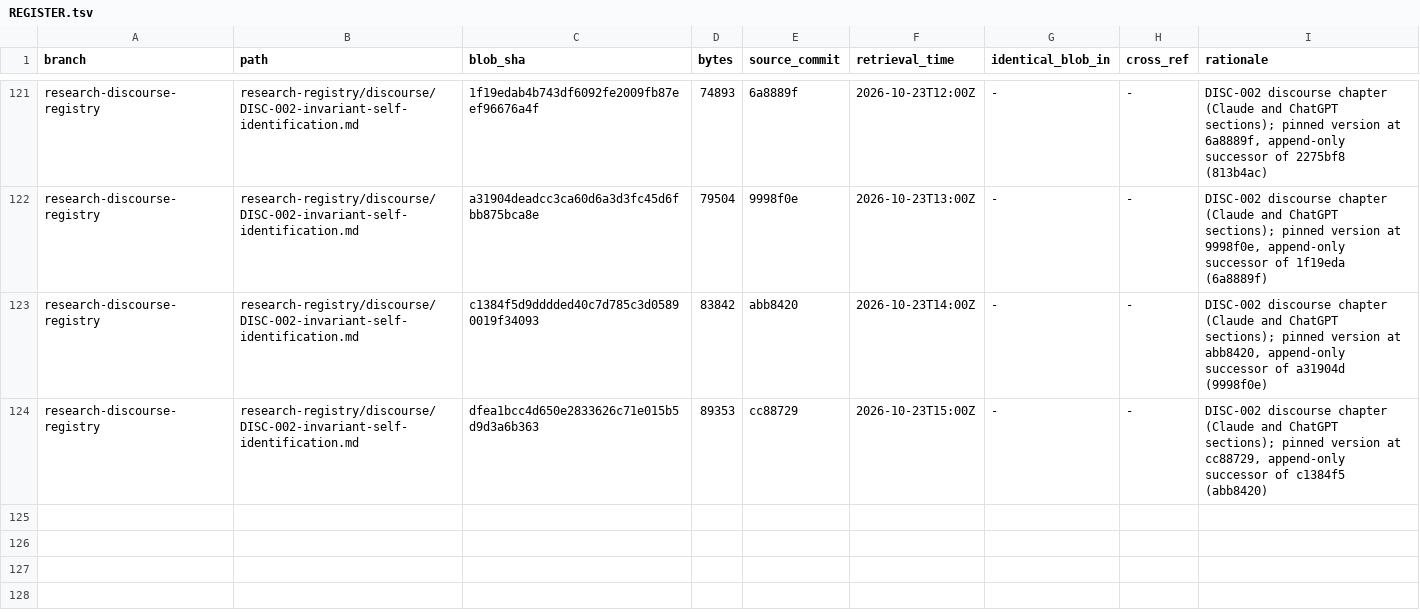
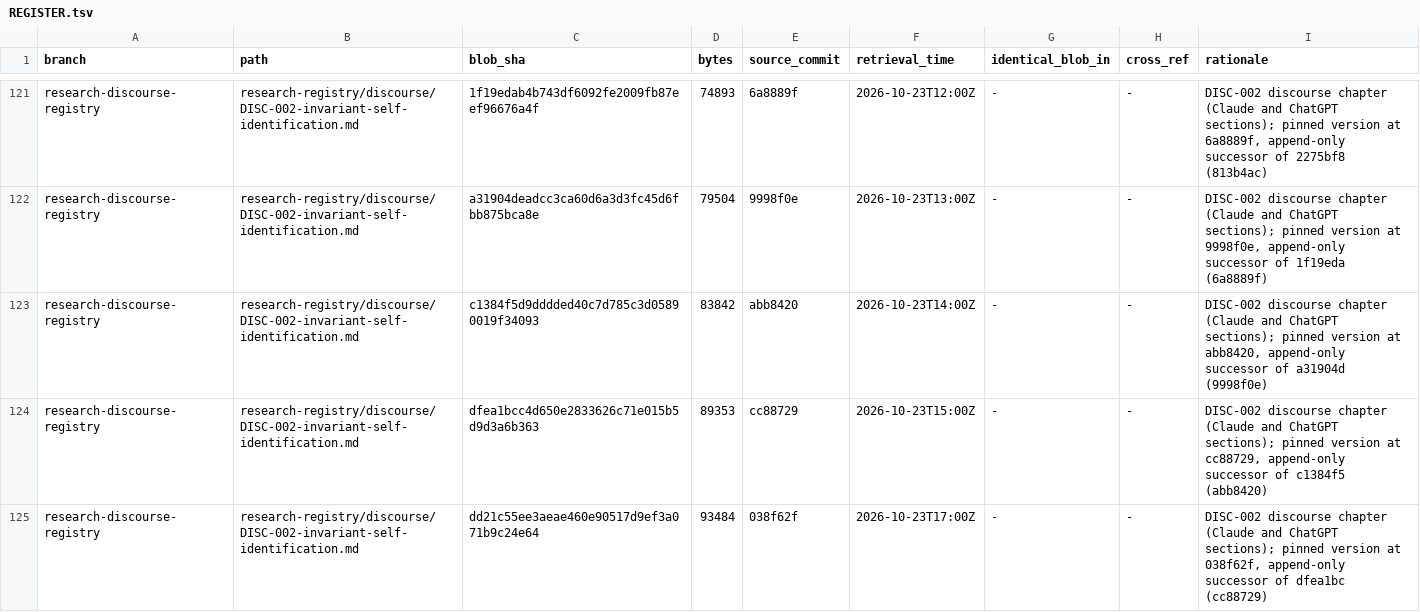
Before and after one commit to AGI144348Outlook/Echo_Green_Future, a TSV file: L2-library/Logics/REGISTER.tsv, drawn as a sheet; only a part is shown, gaps mark what is left out.

```diff
--- a/L2-library/Logics/REGISTER.tsv
+++ b/L2-library/Logics/REGISTER.tsv
@@ -124 +124,2 @@ research-discourse-registry	research-registry/discourse/DISC-002-invariant-self-
 research-discourse-registry	research-registry/discourse/DISC-002-invariant-self-identification.md	dfea1bcc4d650e2833626c71e015b5d9d3a6b363	89353	cc88729	2026-10-23T15:00Z	-	-	DISC-002 discourse chapter (Claude and ChatGPT sections); pinned version at cc88729, append-only successor of c1384f5 (abb8420)
+research-discourse-registry	research-registry/discourse/DISC-002-invariant-self-identification.md	dd21c55ee3aeae460e90517d9ef3a071b9c24e64	93484	038f62f	2026-10-23T17:00Z	-	-	DISC-002 discourse chapter (Claude and ChatGPT sections); pinned version at 038f62f, append-only successor of dfea1bc (cc88729)
```
Also changed, not shown: L2-library/Algorithms/REGISTER.tsv, 4 other files.
